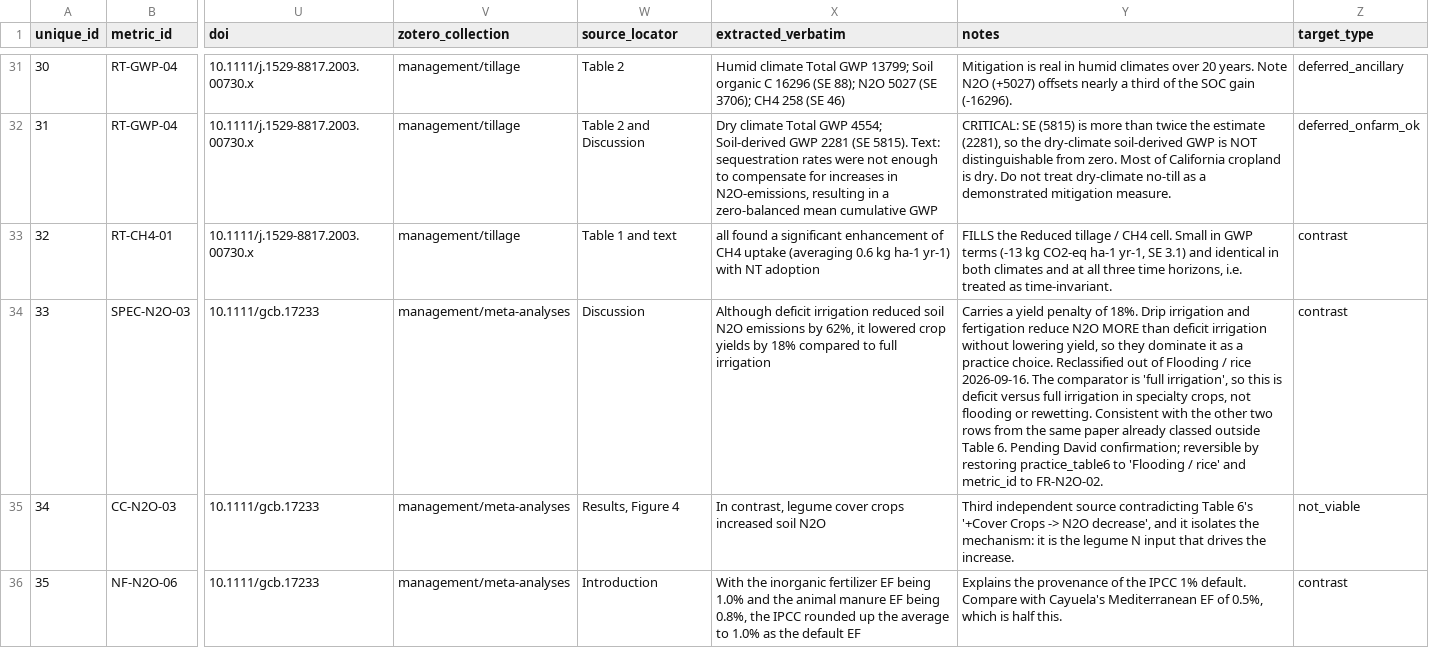
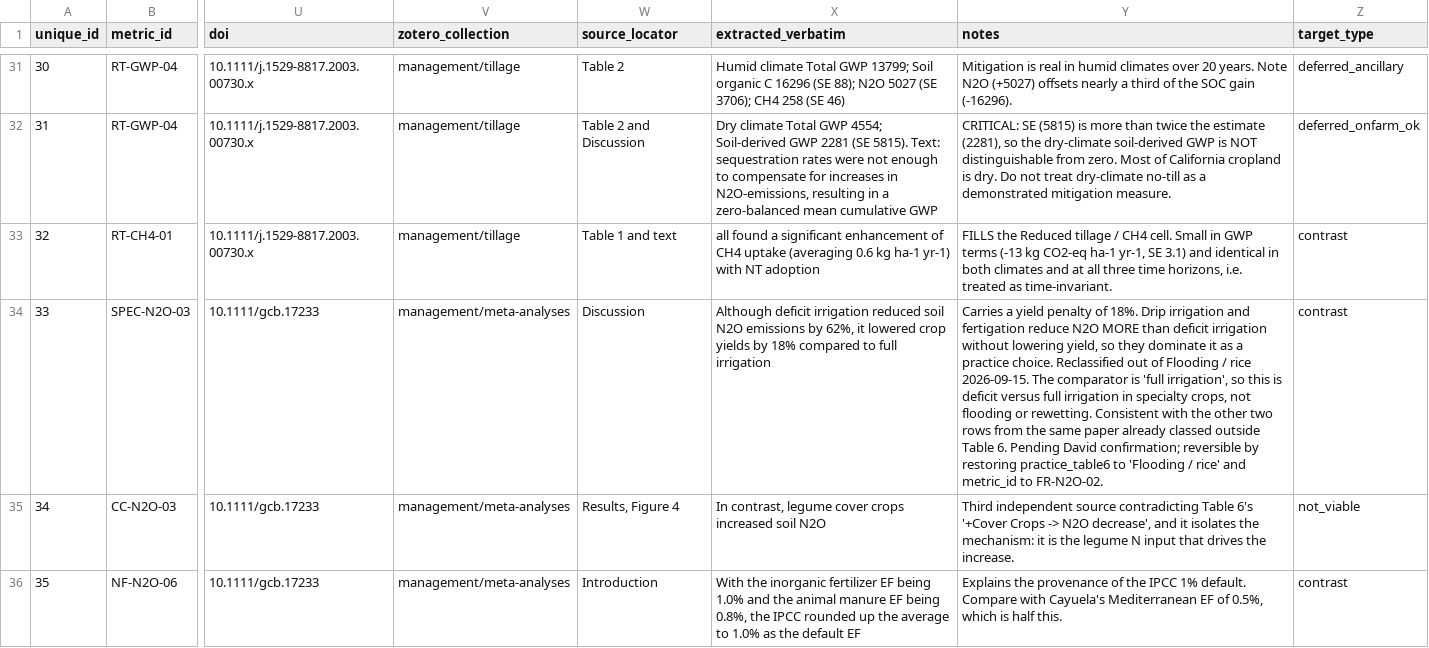
Before and after one commit to ccmmf/cal-val-data, a CSV file: data_raw/statewide_benchmarking/extracted_evidence.csv, drawn as a sheet; only a part is shown, gaps mark what is left out; the diff names each change by its address in the sheet, - before the commit and + after, or states it on an @@ line.

Commit message:
Fix future dated notes
Signed-off-by: Aritra Dey <adey01027@gmail.com>

```diff
--- a/data_raw/statewide_benchmarking/extracted_evidence.csv
+++ b/data_raw/statewide_benchmarking/extracted_evidence.csv
-Y34 (notes): …/ rice 2026-09-16. The comparator…
+Y34 (notes): …/ rice 2026-09-15. The comparator…
```
Also changed, not shown: data_raw/statewide_benchmarking/model_vs_evidence.csv, data_raw/statewide_benchmarking/normalised_targets.csv, 1 other file.
